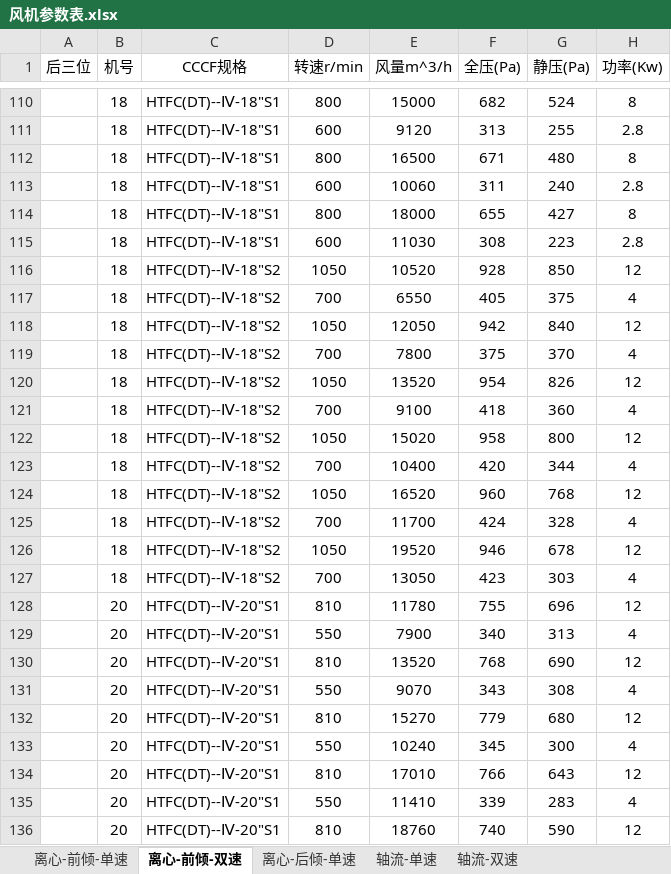
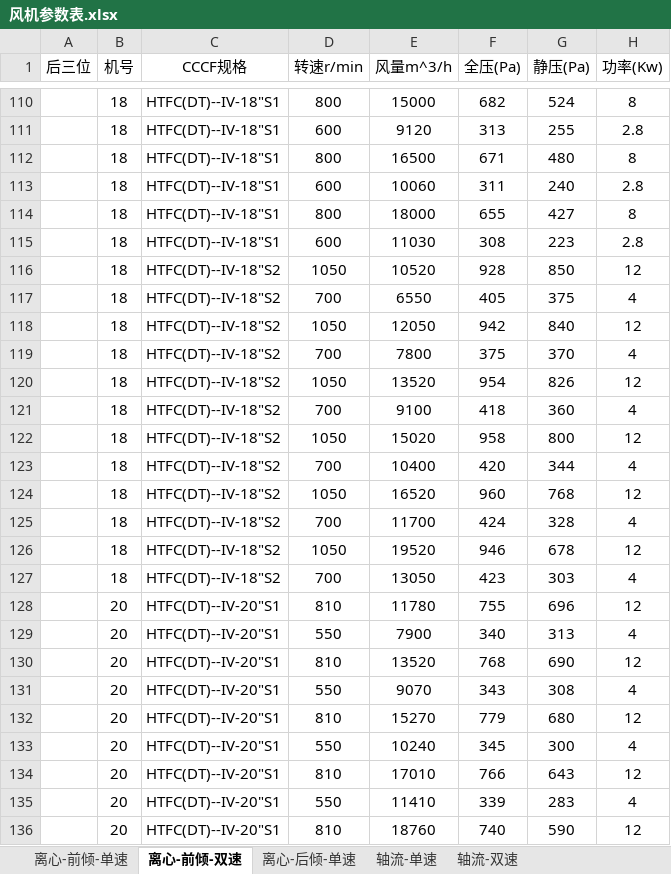
Before and after one commit to SBESIRC/ExpressTools, an Excel workbook: Tools/风机参数表.xlsx, sheet 离心-前倾-双速, drawn as a sheet; only a part is shown, gaps mark what is left out; values as stored, in another font and other column widths than the file's, no borders; the diff covers the shown part only; the diff names each change by its address in the sheet, - before the commit and + after, or states it on an @@ line.

```diff
--- a/Tools/风机参数表.xlsx (sheet 离心-前倾-双速)
+++ b/Tools/风机参数表.xlsx (sheet 离心-前倾-双速)
-C110:C115 (CCCF规格): HTFC(DT)--Ⅳ-18"S1
+C110:C115 (CCCF规格): HTFC(DT)--IV-18"S1
-C116:C127 (CCCF规格): HTFC(DT)--Ⅳ-18"S2
+C116:C127 (CCCF规格): HTFC(DT)--IV-18"S2
-C128:C136 (CCCF规格): HTFC(DT)--Ⅳ-20"S1
+C128:C136 (CCCF规格): HTFC(DT)--IV-20"S1
```
Also changed, not shown: 165 edited cells elsewhere in this sheet, sheet 轴流-双速, 2 other files.
